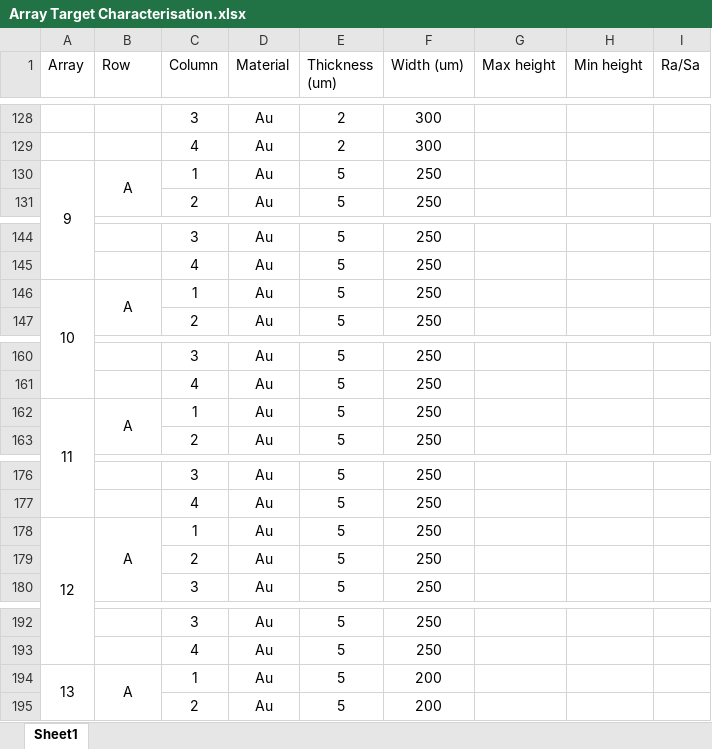
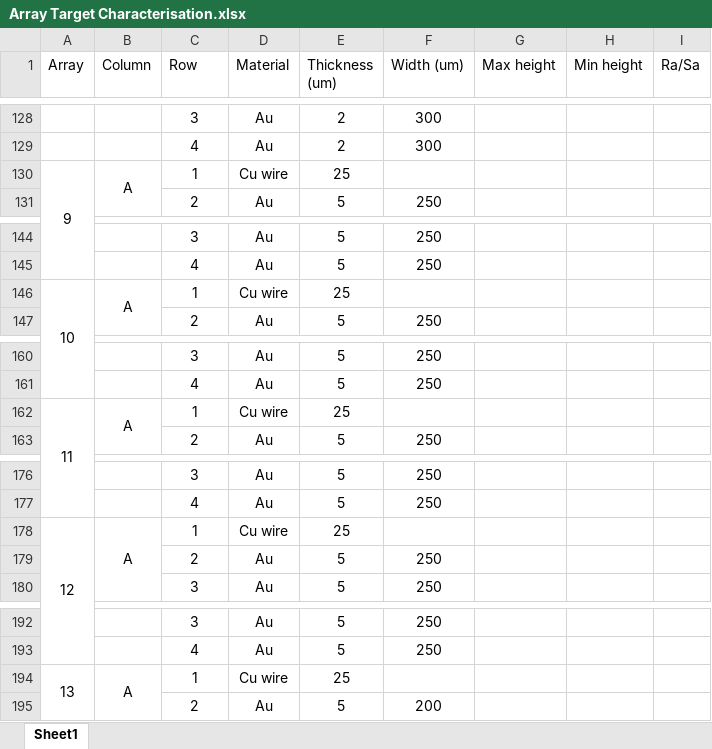
Before and after one commit to 10Electra/Borghesi-Horizontal-Laser-Positioning, an Excel workbook: Characterisation Data/Array Target Characterisation.xlsx, sheet Sheet1, drawn as a sheet; only a part is shown, gaps mark what is left out; values as stored, in another font and other column widths than the file's, no borders; charts and pictures not drawn; the diff covers the shown part only; the diff names each change by its address in the sheet, - before the commit and + after, or states it on an @@ line.

Commit message:
Array 19 Data

```diff
--- a/Characterisation Data/Array Target Characterisation.xlsx (sheet Sheet1)
+++ b/Characterisation Data/Array Target Characterisation.xlsx (sheet Sheet1)
-B1: Row
+B1: Column
-C1: Column
+C1: Row
-D130 (Material): Au
+D130 (Material): Cu wire
-E130 (Thickness (um)): 5
+E130 (Thickness (um)): 25
-F130 (Width (um)): 250
+F130 (Width (um)): (empty)
-D146 (Material): Au
+D146 (Material): Cu wire
-E146 (Thickness (um)): 5
+E146 (Thickness (um)): 25
-F146 (Width (um)): 250
+F146 (Width (um)): (empty)
-D162 (Material): Au
+D162 (Material): Cu wire
-E162 (Thickness (um)): 5
+E162 (Thickness (um)): 25
-F162 (Width (um)): 250
+F162 (Width (um)): (empty)
-D178 (Material): Au
+D178 (Material): Cu wire
-E178 (Thickness (um)): 5
+E178 (Thickness (um)): 25
-F178 (Width (um)): 250
+F178 (Width (um)): (empty)
-D194 (Material): Au
+D194 (Material): Cu wire
-E194 (Thickness (um)): 5
+E194 (Thickness (um)): 25
-F194 (Width (um)): 200
+F194 (Width (um)): (empty)
```
Also changed, not shown: 48 added rows and 9 edited cells elsewhere in this sheet, charts or pictures, 9 other files.
